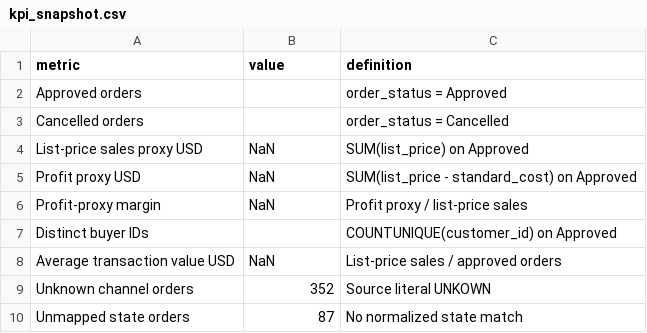
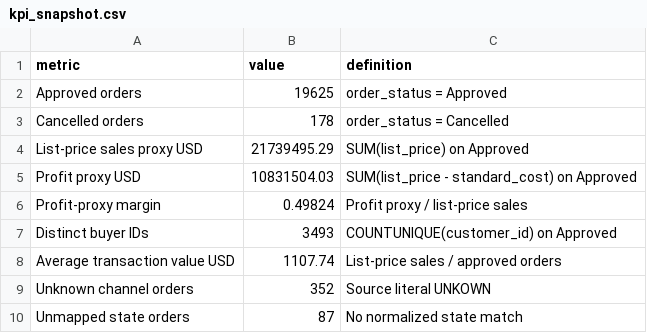
Before and after one commit to kozakviacheslavwork-cpu/kozakviacheslavwork-cpu, a CSV file: projects/retail-sales-google-sheets/data/kpi_snapshot.csv, drawn as a sheet.

Commit message:
Fix precision of audited aggregate output

```diff
--- a/projects/retail-sales-google-sheets/data/kpi_snapshot.csv
+++ b/projects/retail-sales-google-sheets/data/kpi_snapshot.csv
@@ -1,9 +1,9 @@
 metric,value,definition
-Approved orders,,order_status = Approved
-Cancelled orders,,order_status = Cancelled
-List-price sales proxy USD,NaN,SUM(list_price) on Approved
-Profit proxy USD,NaN,SUM(list_price - standard_cost) on Approved
-Profit-proxy margin,NaN,Profit proxy / list-price sales
-Distinct buyer IDs,,COUNTUNIQUE(customer_id) on Approved
-Average transaction value USD,NaN,List-price sales / approved orders
+Approved orders,19625,order_status = Approved
+Cancelled orders,178,order_status = Cancelled
+List-price sales proxy USD,21739495.29,SUM(list_price) on Approved
+Profit proxy USD,10831504.03,SUM(list_price - standard_cost) on Approved
+Profit-proxy margin,0.49824,Profit proxy / list-price sales
+Distinct buyer IDs,3493,COUNTUNIQUE(customer_id) on Approved
+Average transaction value USD,1107.74,List-price sales / approved orders
 Unknown channel orders,352,Source literal UNKOWN
```
